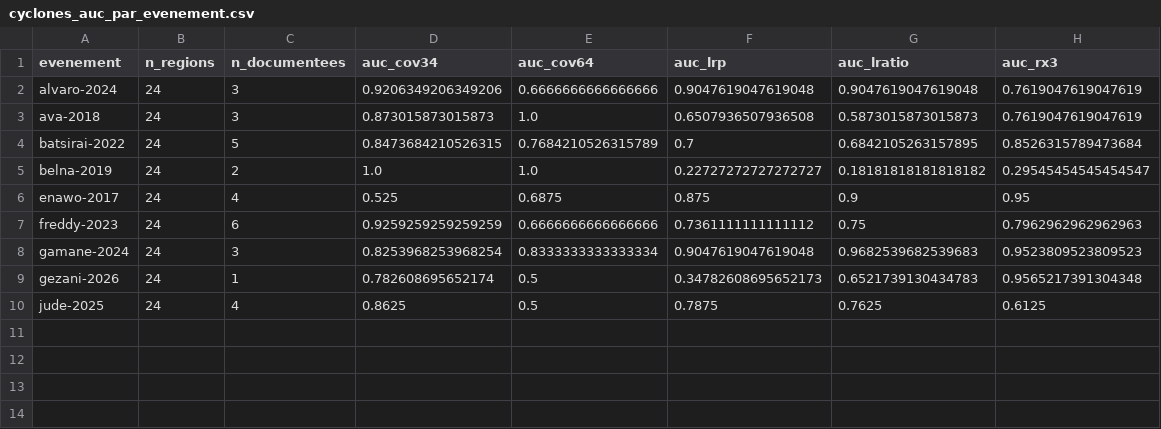
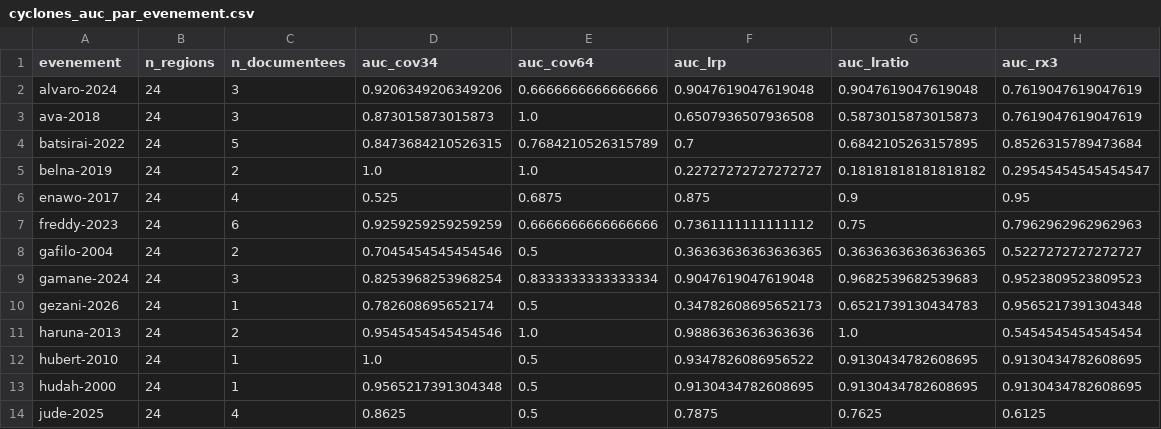
Before and after one commit to arofarmbio-create/Makyclimat, a CSV file: validation/cyclones_auc_par_evenement.csv, drawn as a sheet; the diff names each change by its address in the sheet, - before the commit and + after, or states it on an @@ line.

```diff
--- a/validation/cyclones_auc_par_evenement.csv
+++ b/validation/cyclones_auc_par_evenement.csv
+row 8: gafilo-2004 | 24 | 2 | 0.7045454545454546 | 0.5 | 0.36363636363636365 | 0.36363636363636365 | 0.5227272727272727
+row 11: haruna-2013 | 24 | 2 | 0.9545454545454546 | 1.0 | 0.9886363636363636 | 1.0 | 0.5454545454545454
+row 12: hubert-2010 | 24 | 1 | 1.0 | 0.5 | 0.9347826086956522 | 0.9130434782608695 | 0.9130434782608695
+row 13: hudah-2000 | 24 | 1 | 0.9565217391304348 | 0.5 | 0.9130434782608695 | 0.9130434782608695 | 0.9130434782608695
```
Also changed, not shown: validation/cyclones_laisser_un_de_cote.csv, validation/cyclones_modeles.csv, 4 other files.
